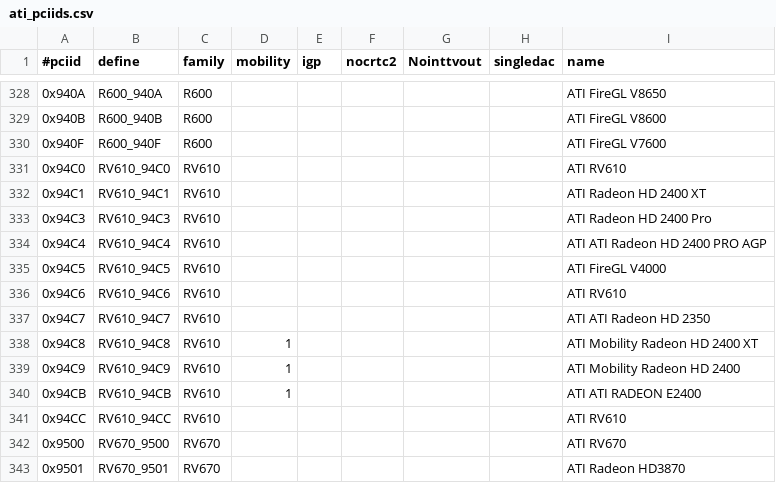
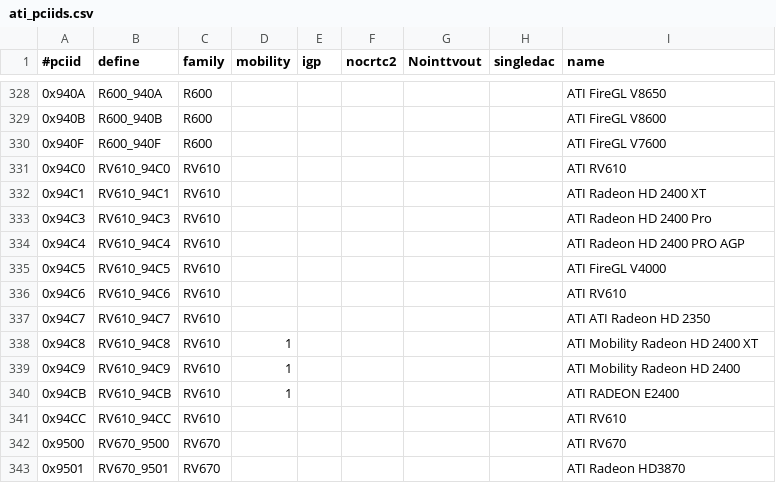
Before and after one commit to RAOF/xf86-video-ati, a CSV file: src/pcidb/ati_pciids.csv, drawn as a sheet; only a part is shown, gaps mark what is left out; the diff covers the shown part only.

```diff
--- a/src/pcidb/ati_pciids.csv
+++ b/src/pcidb/ati_pciids.csv
@@ -333,3 +333,3 @@
 "0x94C3","RV610_94C3","RV610",,,,,,"ATI Radeon HD 2400 Pro"
-"0x94C4","RV610_94C4","RV610",,,,,,"ATI ATI Radeon HD 2400 PRO AGP"
+"0x94C4","RV610_94C4","RV610",,,,,,"ATI Radeon HD 2400 PRO AGP"
 "0x94C5","RV610_94C5","RV610",,,,,,"ATI FireGL V4000"
@@ -339,3 +339,3 @@
 "0x94C9","RV610_94C9","RV610",1,,,,,"ATI Mobility Radeon HD 2400"
-"0x94CB","RV610_94CB","RV610",1,,,,,"ATI ATI RADEON E2400"
+"0x94CB","RV610_94CB","RV610",1,,,,,"ATI RADEON E2400"
 "0x94CC","RV610_94CC","RV610",,,,,,"ATI RV610"
```
Also changed, not shown: 19 added rows and 4 edited cells elsewhere in this file, 15 other files.
